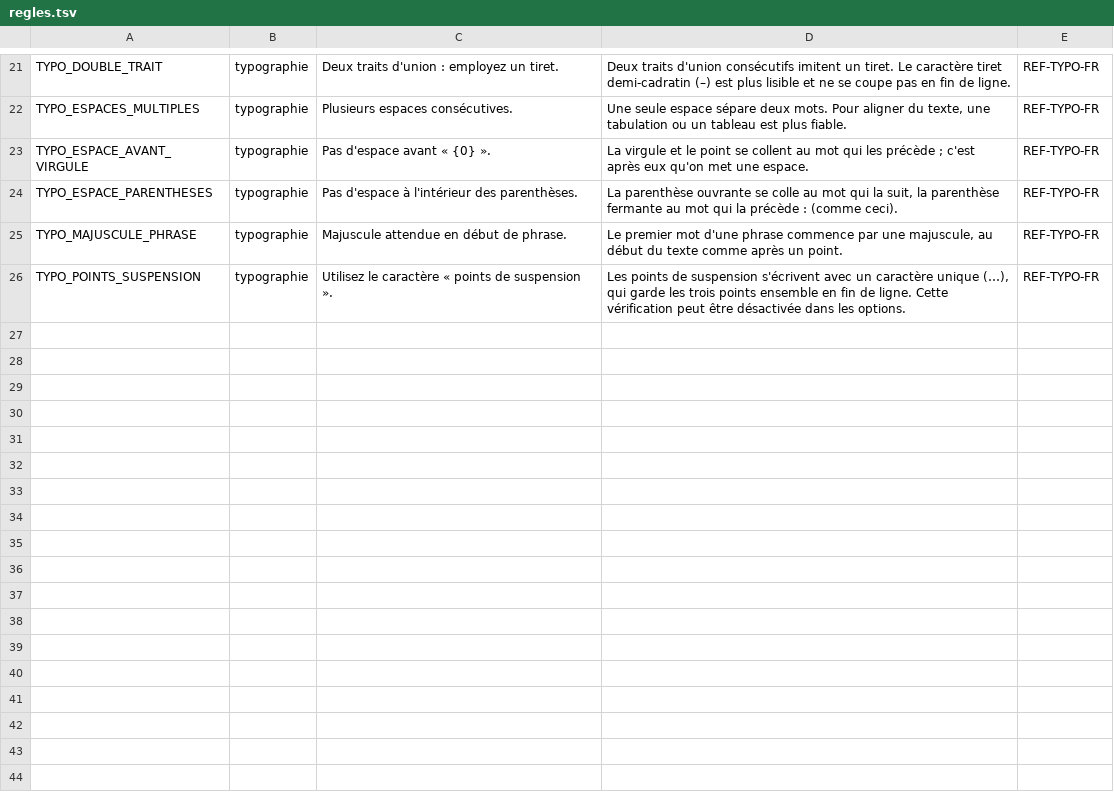
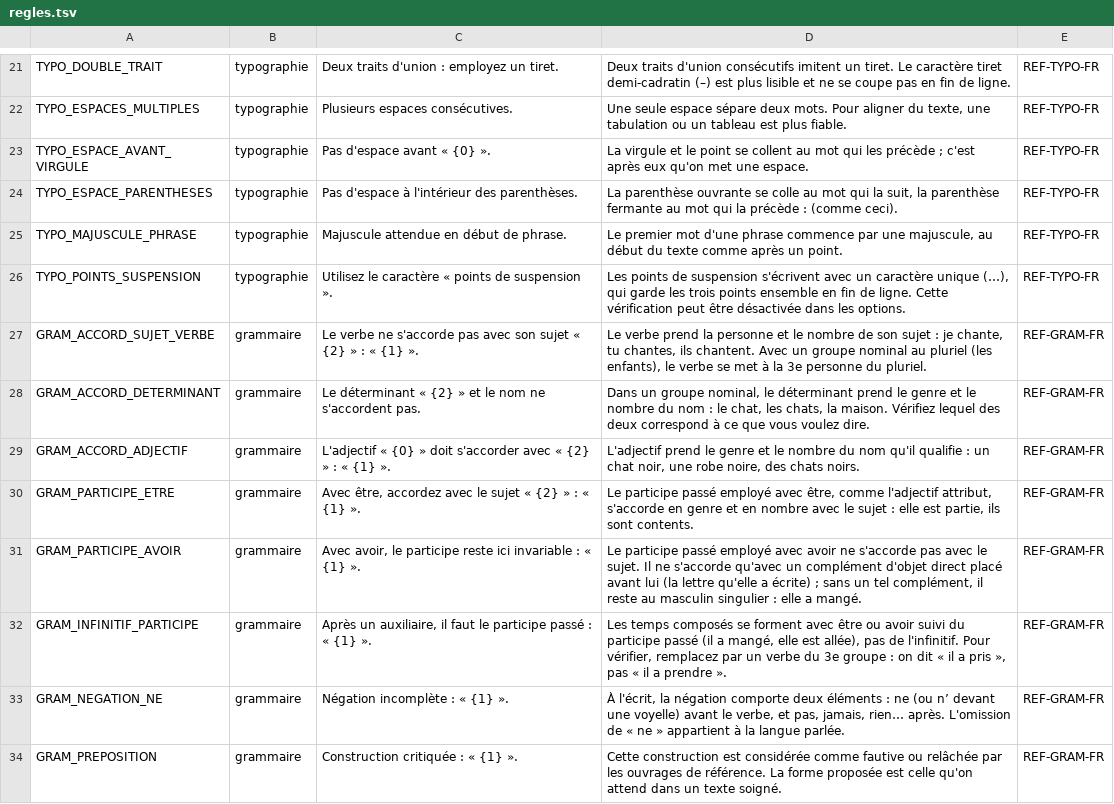
Before and after one commit to Bicyclean/correcteur, a TSV file: data/regles/regles.tsv, drawn as a sheet; only a part is shown, gaps mark what is left out; the diff names each change by its address in the sheet, - before the commit and + after, or states it on an @@ line.

```diff
--- a/data/regles/regles.tsv
+++ b/data/regles/regles.tsv
+row 27: GRAM_ACCORD_SUJET_VERBE | grammaire | Le verbe ne s'accorde pas avec son sujet « {2} » : « {1} ». | Le verbe prend la personne et le nombre de son sujet : je chante, tu chantes, ils chantent. Avec un groupe nominal au pluriel (les enfants), le verbe se met à la 3e personne du pluriel. | REF-GRAM-FR
+row 28: GRAM_ACCORD_DETERMINANT | grammaire | Le déterminant « {2} » et le nom ne s'accordent pas. | Dans un groupe nominal, le déterminant prend le genre et le nombre du nom : le chat, les chats, la maison. Vérifiez lequel des deux correspond à ce que vous voulez dire. | REF-GRAM-FR
+row 29: GRAM_ACCORD_ADJECTIF | grammaire | L'adjectif « {0} » doit s'accorder avec « {2} » : « {1} ». | L'adjectif prend le genre et le nombre du nom qu'il qualifie : un chat noir, une robe noire, des chats noirs. | REF-GRAM-FR
+row 30: GRAM_PARTICIPE_ETRE | grammaire | Avec être, accordez avec le sujet « {2} » : « {1} ». | Le participe passé employé avec être, comme l'adjectif attribut, s'accorde en genre et en nombre avec le sujet : elle est partie, ils sont contents. | REF-GRAM-FR
+row 31: GRAM_PARTICIPE_AVOIR | grammaire | Avec avoir, le participe reste ici invariable : « {1} ». | Le participe passé employé avec avoir ne s'accorde pas avec le sujet. Il ne s'accorde qu'avec un complément d'objet direct placé avant lui (la lettre qu'elle a écrite) ; sans un tel complément, il reste au masculin singulier : elle a mangé. | REF-GRAM-FR
+row 32: GRAM_INFINITIF_PARTICIPE | grammaire | Après un auxiliaire, il faut le participe passé : « {1} ». | Les temps composés se forment avec être ou avoir suivi du participe passé (il a mangé, elle est allée), pas de l'infinitif. Pour vérifier, remplacez par un verbe du 3e groupe : on dit « il a pris », pas « il a prendre ». | REF-GRAM-FR
+row 33: GRAM_NEGATION_NE | grammaire | Négation incomplète : « {1} ». | À l'écrit, la négation comporte deux éléments : ne (ou n’ devant une voyelle) avant le verbe, et pas, jamais, rien… après. L'omission de « ne » appartient à la langue parlée. | REF-GRAM-FR
+row 34: GRAM_PREPOSITION | grammaire | Construction critiquée : « {1} ». | Cette construction est considérée comme fautive ou relâchée par les ouvrages de référence. La forme proposée est celle qu'on attend dans un texte soigné. | REF-GRAM-FR
```
Also changed, not shown: data/regles/locutions.tsv, 16 other files.
